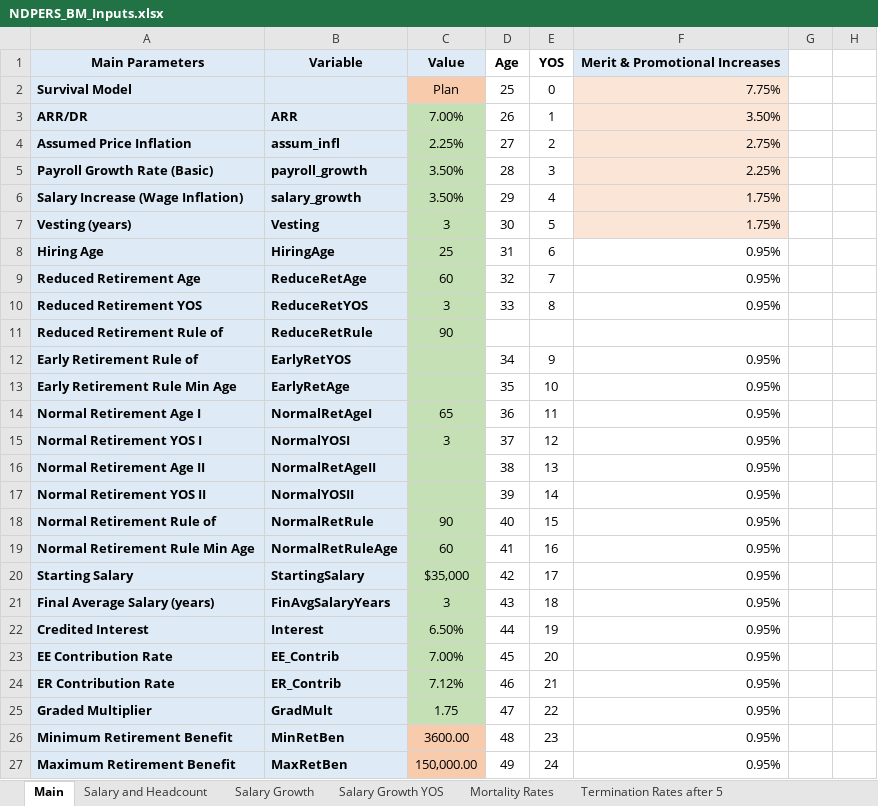
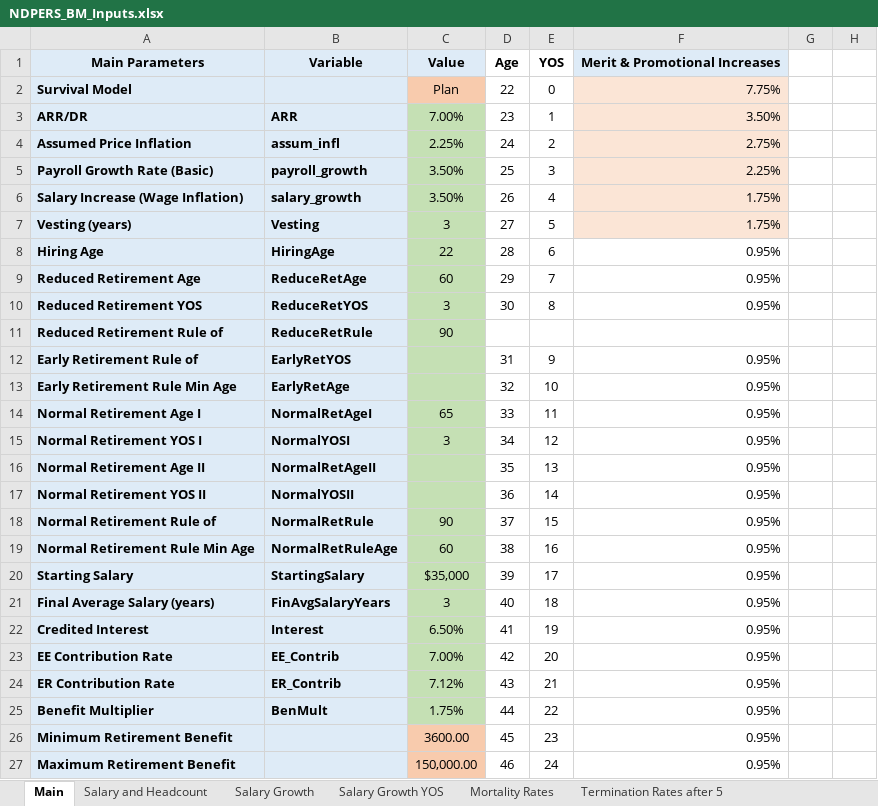
Before and after one commit to ANiraula/NDPERS_BModel, an Excel workbook: NDPERS_BM_Inputs.xlsx, sheet Main, drawn as a sheet; only a part is shown; values as stored, in another font and other column widths than the file's, no borders; charts and pictures not drawn; the diff covers the shown part only; the diff names each change by its address in the sheet, - before the commit and + after, or states it on an @@ line.

Commit message:
Benefit model revision

```diff
--- a/NDPERS_BM_Inputs.xlsx (sheet Main)
+++ b/NDPERS_BM_Inputs.xlsx (sheet Main)
-D2: 25
+D2: 22
-D3: 26
+D3: 23
-D4: 27
+D4: 24
-D5: 28
+D5: 25
-D6: 29
+D6: 26
-D7: 30
+D7: 27
-C8: 25
+C8: 22
-D8: 31
+D8: 28
-D9: 32
+D9: 29
-D10: 33
+D10: 30
-D12: 34
+D12: 31
-D13: 35
+D13: 32
-D14: 36
+D14: 33
-D15: 37
+D15: 34
-D16: 38
+D16: 35
-D17: 39
+D17: 36
-D18: 40
+D18: 37
-D19: 41
+D19: 38
-D20: 42
+D20: 39
-D21: 43
+D21: 40
-D22: 44
+D22: 41
-D23: 45
+D23: 42
-D24: 46
+D24: 43
-A25: Graded Multiplier
+A25: Benefit Multiplier
-B25: GradMult
+B25: BenMult
-C25: 1.75
+C25: 1.75%
-D25: 47
+D25: 44
-B26: MinRetBen
+B26: (empty)
-D26: 48
+D26: 45
-B27: MaxRetBen
+B27: (empty)
-D27: 49
+D27: 46
```
Also changed, not shown: 131 edited cells and cell formats elsewhere in this sheet, sheet Retirement Rates, charts or pictures, 3 other files.
